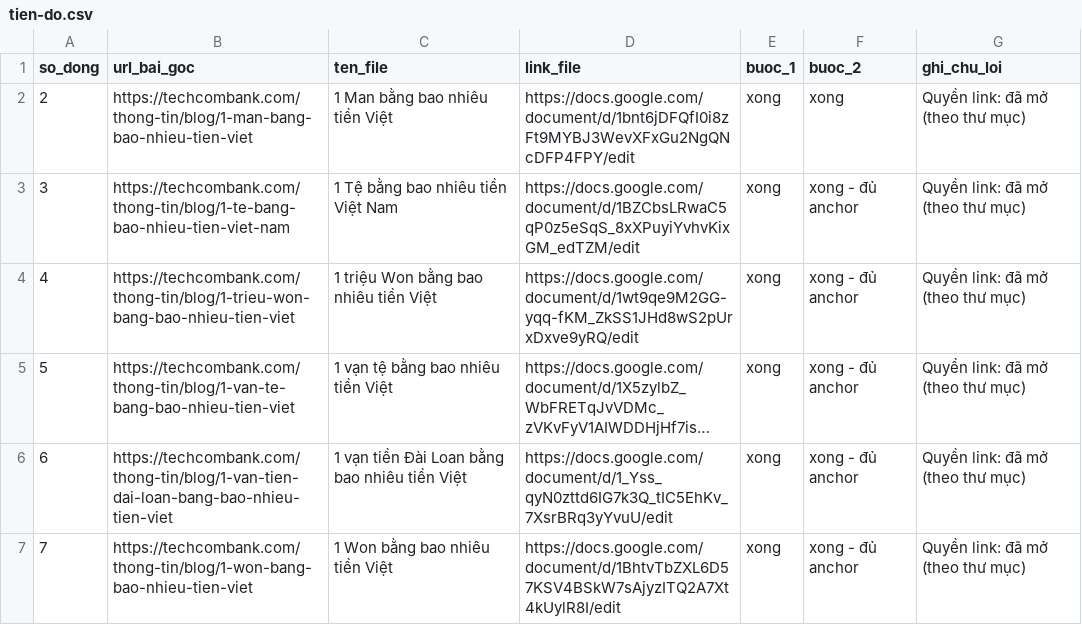
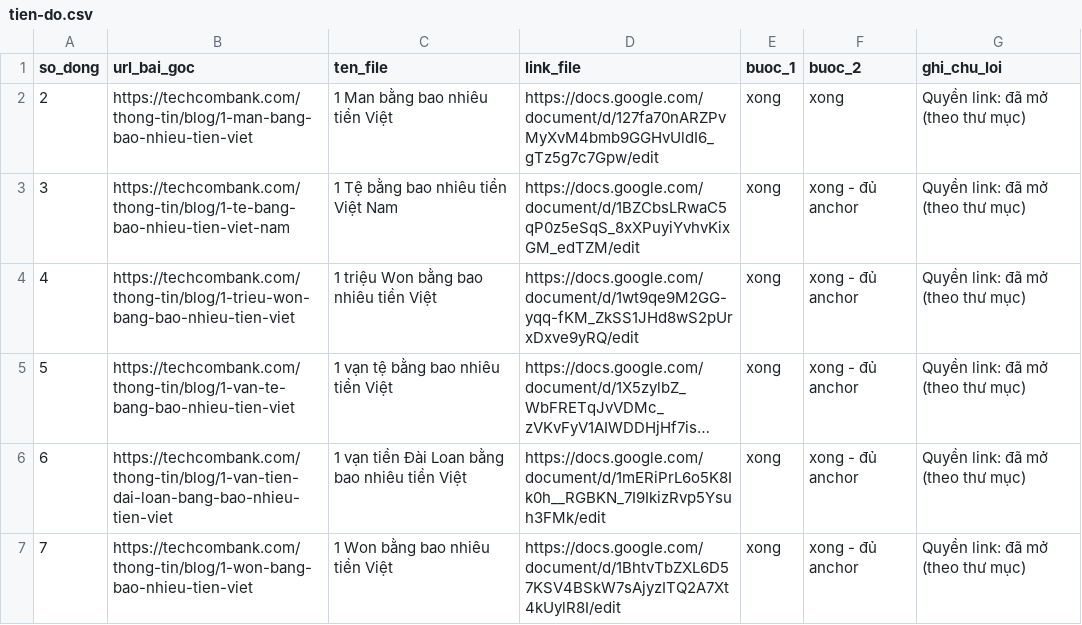
Before and after one commit to vuthithuytrang-lab/trang, a CSV file: cong-cu/tao-docs-tu-url/plan-internal-links/tien-do.csv, drawn as a sheet; long unchanged cells end in …; the diff names each change by its address in the sheet, - before the commit and + after, or states it on an @@ line.

```diff
--- a/cong-cu/tao-docs-tu-url/plan-internal-links/tien-do.csv
+++ b/cong-cu/tao-docs-tu-url/plan-internal-links/tien-do.csv
-D2 (link_file): https://docs.google.com/document/d/1bnt6jDFQfI0i8zFt9MYBJ3WevXFxGu2NgQNcDFP4FPY/edit
+D2 (link_file): https://docs.google.com/document/d/127fa70nARZPvMyXvM4bmb9GGHvUldI6_gTz5g7c7Gpw/edit
-D6 (link_file): https://docs.google.com/document/d/1_Yss_qyN0zttd6IG7k3Q_tIC5EhKv_7XsrBRq3yYvuU/edit
+D6 (link_file): https://docs.google.com/document/d/1mERiPrL6o5K8Ik0h__RGBKN_7I9IkizRvp5Ysuh3FMk/edit
```
Also changed, not shown: 1 other file.
